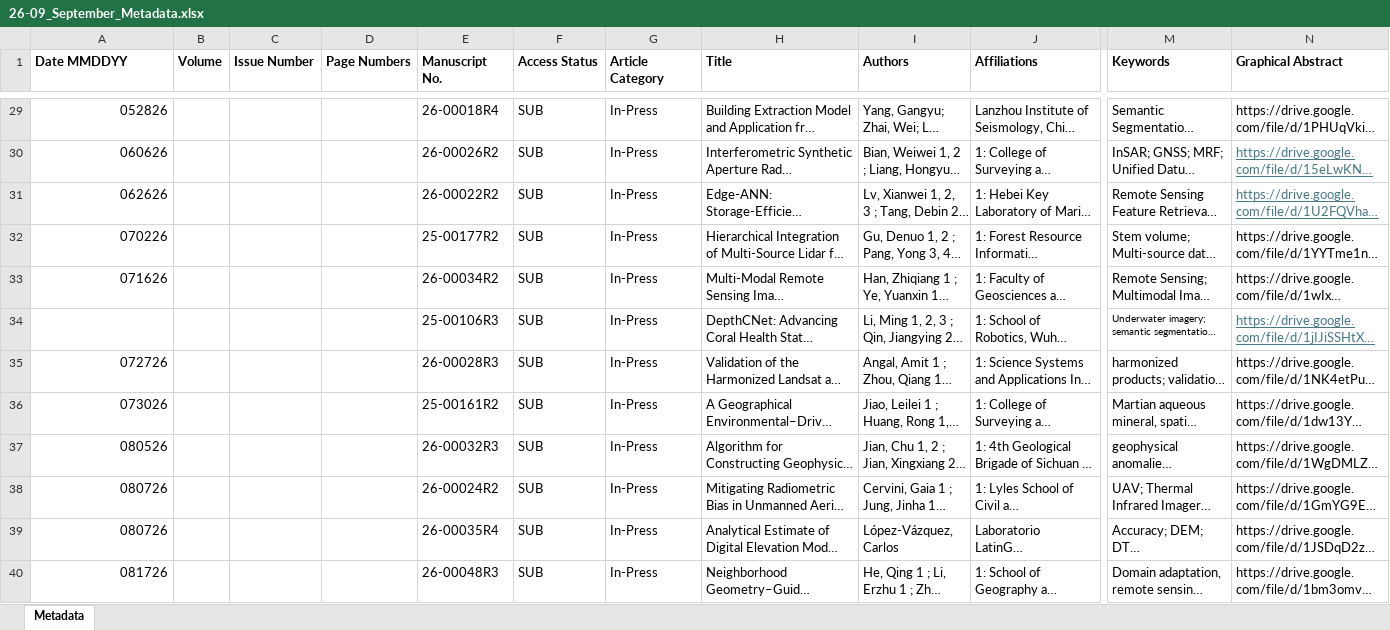
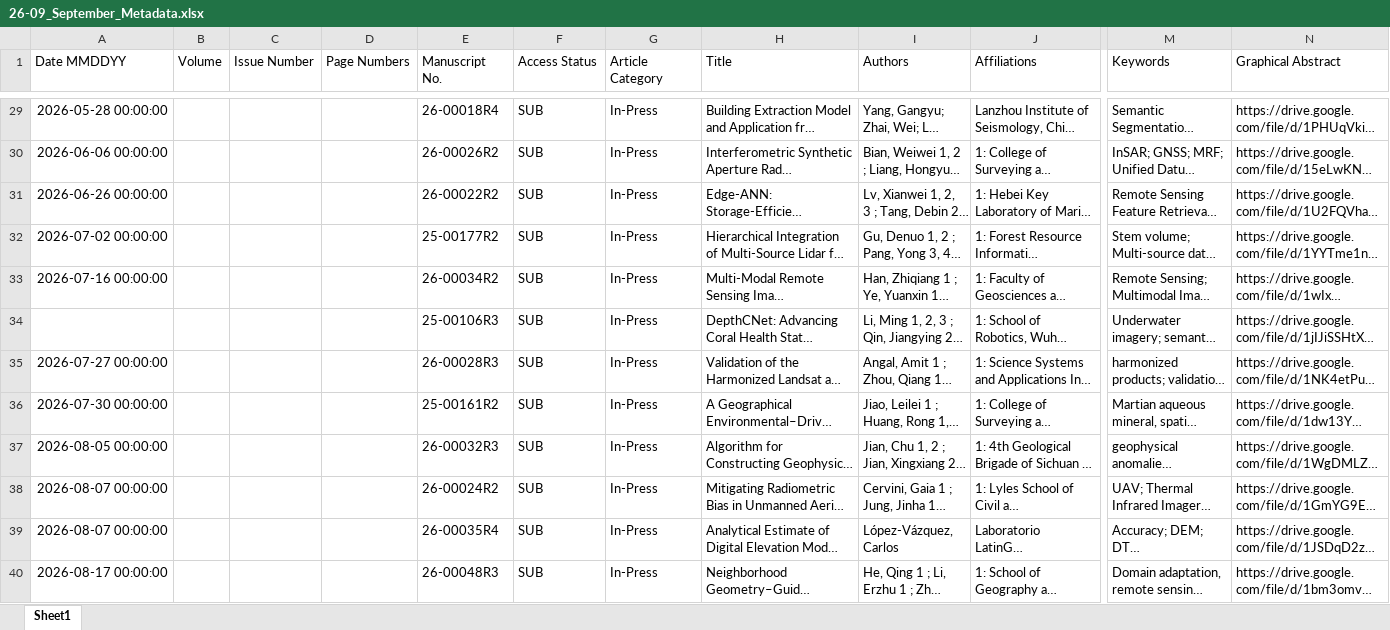
Before and after one commit to tang1693/PERShtml, an Excel workbook: 26-09_September_Metadata.xlsx, sheet Sheet1, drawn as a sheet; only a part is shown, gaps mark what is left out; long unchanged cells end in …; values as stored, in another font and other column widths than the file's, no borders; the diff covers the shown part only; the diff names each change by its address in the sheet, - before the commit and + after, or states it on an @@ line.

Commit message:
Add September 2026 issue

```diff
--- a/26-09_September_Metadata.xlsx (sheet Sheet1)
+++ b/26-09_September_Metadata.xlsx (sheet Sheet1)
-sheet tab: Metadata
+sheet tab: Sheet1
-A1:N1 bold: on
+A1:N1 bold: off
-A29 (Date MMDDYY): 052826
+A29 (Date MMDDYY): 2026-05-28 00:00:00
-A30 (Date MMDDYY): 060626
+A30 (Date MMDDYY): 2026-06-06 00:00:00
@@ N30:N31 underline: on → off, text colour: #467886 → black @@
-A31 (Date MMDDYY): 062626
+A31 (Date MMDDYY): 2026-06-26 00:00:00
-A32 (Date MMDDYY): 070226
+A32 (Date MMDDYY): 2026-07-02 00:00:00
-A33 (Date MMDDYY): 071626
+A33 (Date MMDDYY): 2026-07-16 00:00:00
@@ M34 text size: larger @@
@@ N34 underline: on → off, text colour: #467886 → black @@
-A35 (Date MMDDYY): 072726
+A35 (Date MMDDYY): 2026-07-27 00:00:00
-A36 (Date MMDDYY): 073026
+A36 (Date MMDDYY): 2026-07-30 00:00:00
-A37 (Date MMDDYY): 080526
+A37 (Date MMDDYY): 2026-08-05 00:00:00
-A38:A39 (Date MMDDYY): 080726
+A38:A39 (Date MMDDYY): 2026-08-07 00:00:00
-A40 (Date MMDDYY): 081726
+A40 (Date MMDDYY): 2026-08-17 00:00:00
```
Also changed, not shown: 45 edited cells and cell formats elsewhere in this sheet, 17 other files.
